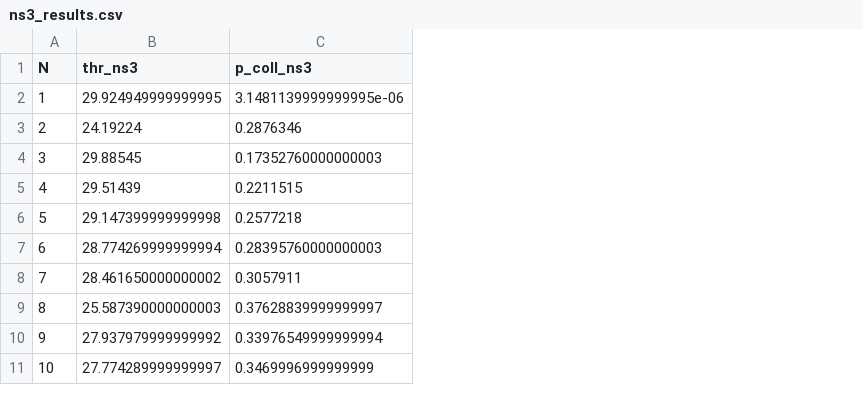
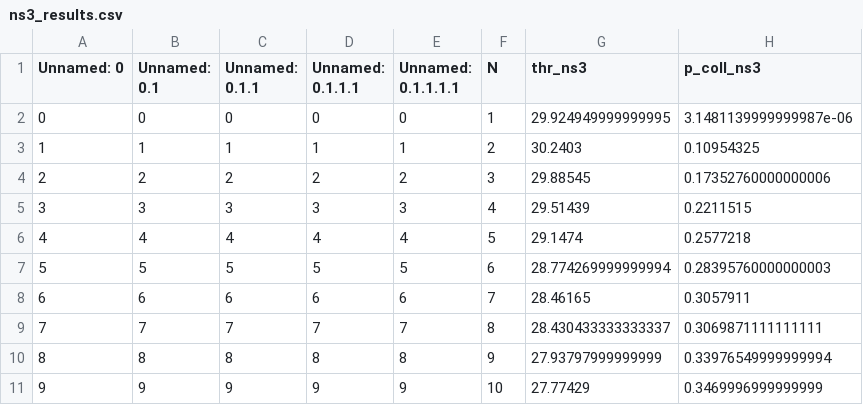
Before and after one commit to cecyliaborek/DCF-NumPy-simulation, a CSV file: validation/ns3_results.csv, drawn as a sheet; addresses are those after the commit; the diff names each change by its address in the sheet, - before the commit and + after, or states it on an @@ line.

Commit message:
processes ns-3 anomalies
* reruns simulation for values where anomallies occured
* if anomallies still persist deletes runs with 0 throughput
* replaces the results in ns3_results.csv

```diff
--- a/validation/ns3_results.csv
+++ b/validation/ns3_results.csv
+column A (Unnamed: 0), rows 2-11: 0 | 1 | 2 | 3 | 4 | 5 | 6 | 7 | 8 | 9
+column B (Unnamed: 0.1), rows 2-11: 0 | 1 | 2 | 3 | 4 | 5 | 6 | 7 | 8 | 9
+column C (Unnamed: 0.1.1), rows 2-11: 0 | 1 | 2 | 3 | 4 | 5 | 6 | 7 | 8 | 9
+column D (Unnamed: 0.1.1.1), rows 2-11: 0 | 1 | 2 | 3 | 4 | 5 | 6 | 7 | 8 | 9
+column E (Unnamed: 0.1.1.1.1), rows 2-11: 0 | 1 | 2 | 3 | 4 | 5 | 6 | 7 | 8 | 9
-H2 (p_coll_ns3): 3.1481139999999995e-06
+H2 (p_coll_ns3): 3.1481139999999987e-06
-G3 (thr_ns3): 24.19224
+G3 (thr_ns3): 30.2403
-H3 (p_coll_ns3): 0.2876346
+H3 (p_coll_ns3): 0.10954325
-H4 (p_coll_ns3): 0.17352760000000003
+H4 (p_coll_ns3): 0.17352760000000006
-G6 (thr_ns3): 29.147399999999998
+G6 (thr_ns3): 29.1474
-G8 (thr_ns3): 28.461650000000002
+G8 (thr_ns3): 28.46165
-G9 (thr_ns3): 25.587390000000003
+G9 (thr_ns3): 28.430433333333337
-H9 (p_coll_ns3): 0.37628839999999997
+H9 (p_coll_ns3): 0.3069871111111111
-G10 (thr_ns3): 27.937979999999992
+G10 (thr_ns3): 27.93797999999999
-G11 (thr_ns3): 27.774289999999997
+G11 (thr_ns3): 27.77429
```
Also changed, not shown: 4 other files.
